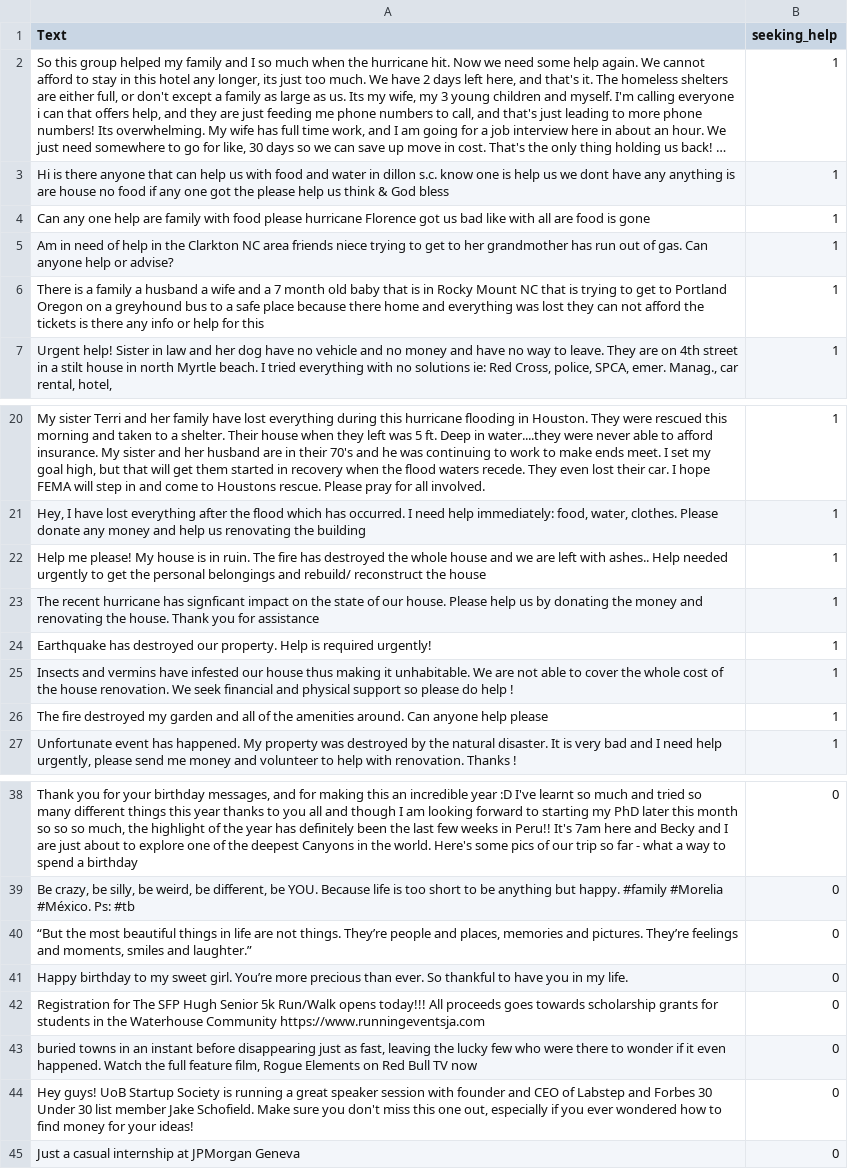
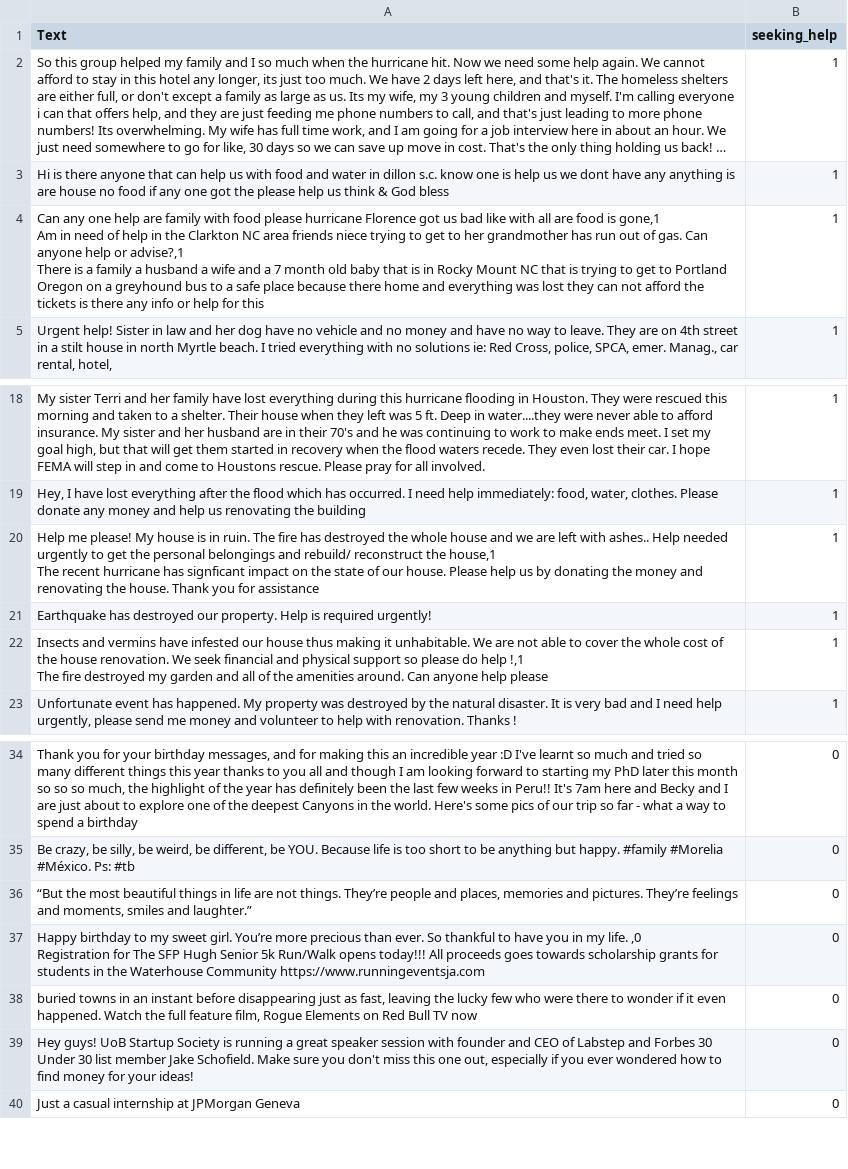
Before and after one commit to MarcinWiech/OxfordHack, a CSV file: train_data.csv, drawn as a sheet; only a part is shown, gaps mark what is left out; long unchanged cells end in …; removed rows and columns are numbered as before the commit, all else as after; ↵ is a line break in a cell; the diff names each change by its address in the sheet, - before the commit and + after, or states it on an @@ line.

Commit message:
updated train data

```diff
--- a/train_data.csv
+++ b/train_data.csv
-A4 (Text): …food is gone
+A4 (Text): …food is gone,1 ↵ Am in need of help in the Clarkton NC area friends niece trying to get to her grandmother has run out of gas. Can anyone help or advise?,1 ↵ There is a family a husband a wife and a 7 month old baby that is in Rocky Mount NC that is trying to get to Portland Oregon on a greyhound bus to a safe place because there home and everything was lost they can not afford the tickets is there any info or help for this
-row 5: Am in need of help in the Clarkton NC area friends niece trying to get to her grandmother has run out of gas. Can anyone help or advise? | 1
-row 6: There is a family a husband a wife and a 7 month old baby that is in Rocky Mount NC that is trying to get to Portland Oregon on a greyhound bus to a safe place because there home and everything was lost they can not afford the tickets is there any info or help for this | 1
-A20 (Text): …reconstruct the house
+A20 (Text): …reconstruct the house,1 ↵ The recent hurricane has signficant impact on the state of our house. Please help us by donating the money and renovating the house. Thank you for assistance
-row 23: The recent hurricane has signficant impact on the state of our house. Please help us by donating the money and renovating the house. Thank you for assistance | 1
-A22 (Text): …do help !
+A22 (Text): …do help !,1 ↵ The fire destroyed my garden and all of the amenities around. Can anyone help please
-row 26: The fire destroyed my garden and all of the amenities around. Can anyone help please | 1
-A37 (Text): …my life.
+A37 (Text): …my life. ,0 ↵ Registration for The SFP Hugh Senior 5k Run/Walk opens today!!! All proceeds goes towards scholarship grants for students in the Waterhouse Community https://www.runningeventsja.com
-row 42: Registration for The SFP Hugh Senior 5k Run/Walk opens today!!! All proceeds goes towards scholarship grants for students in the Waterhouse Community https://www.runningeventsja.com | 0
```
